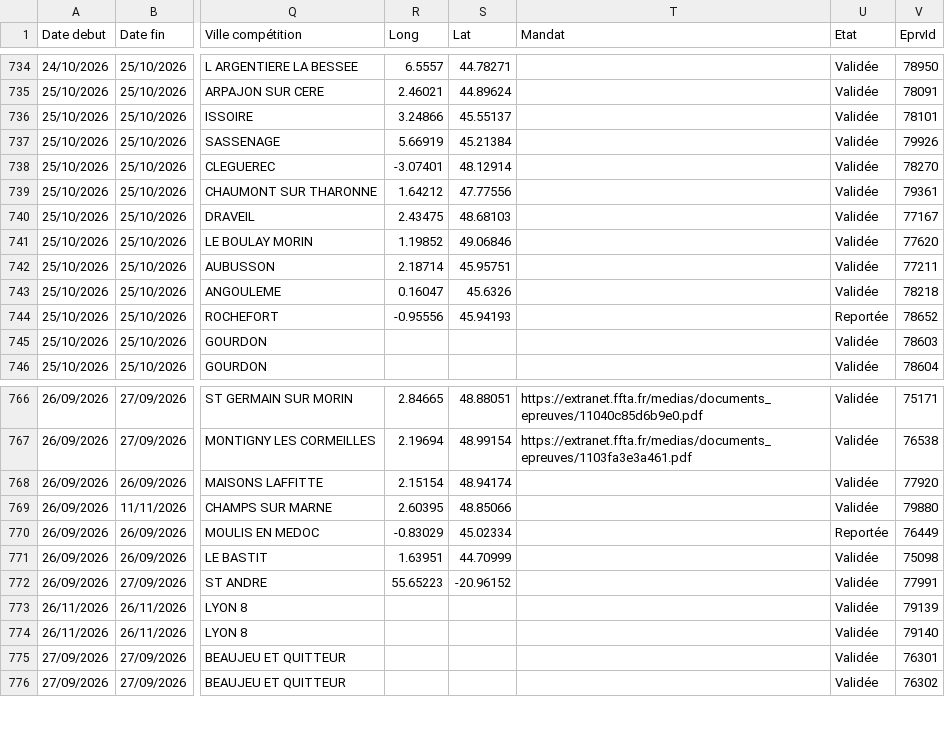
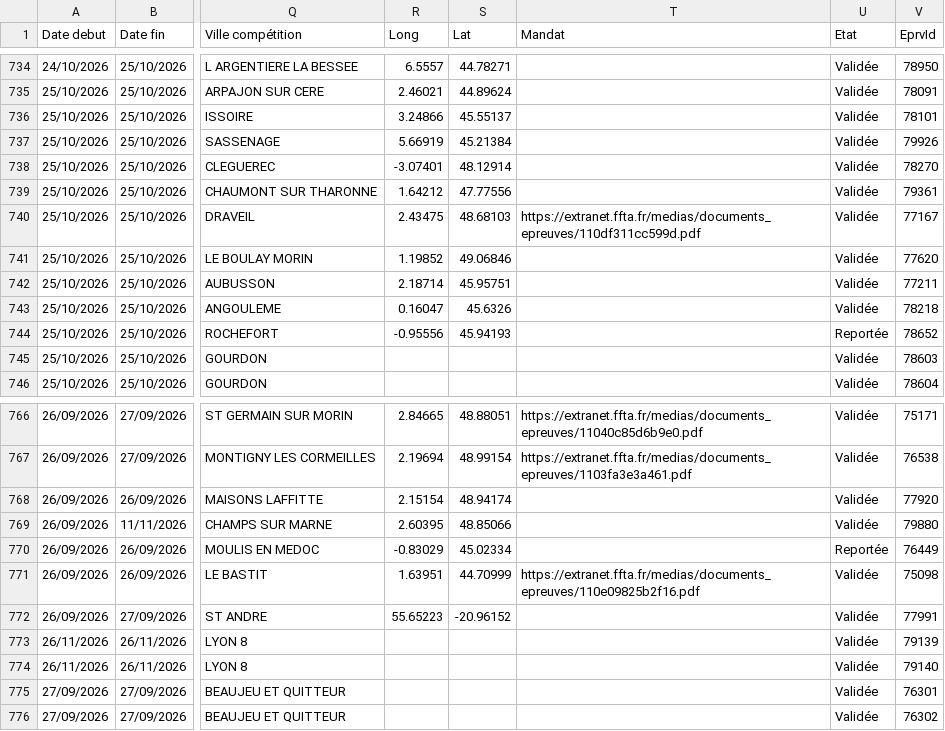
Before and after one commit to Comite-regional/Calendrier_FFTA, a CSV file: concours26.csv, drawn as a sheet; only a part is shown, gaps mark what is left out; the diff covers the shown part only; the diff names each change by its address in the sheet, - before the commit and + after, or states it on an @@ line.

```diff
--- a/concours26.csv
+++ b/concours26.csv
-T740 (Mandat): (empty)
+T740 (Mandat): https://extranet.ffta.fr/medias/documents_epreuves/110df311cc599d.pdf
-T771 (Mandat): (empty)
+T771 (Mandat): https://extranet.ffta.fr/medias/documents_epreuves/110e09825b2f16.pdf
```
Also changed, not shown: 18 edited cells elsewhere in this file.
